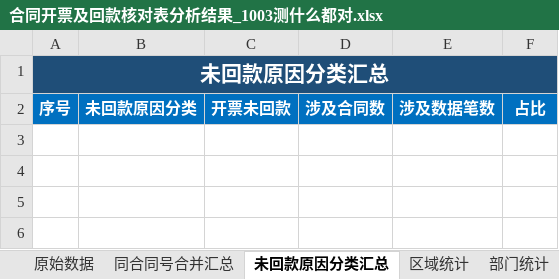
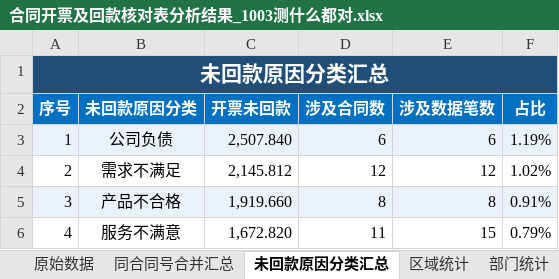
Before and after one commit to yuxia12345678/data-statistics-check, an Excel workbook: 运行成果/合同开票及回款核对表分析结果_1003测什么都对.xlsx, sheet 未回款原因分类汇总, drawn as a sheet; values as stored, in another font and other column widths than the file's, no borders; conditional formats not drawn; the diff names each change by its address in the sheet, - before the commit and + after, or states it on an @@ line.

Commit message:
fix: 修复 3 处缺陷（nan 残留 / 条件格式底色失效 / 原始数据被美化）
1) 空值判空失败 -> 合并表「未回款原因分类」写出字面量 "nan"
   - stat_engine 新增 _is_missing()，_blank()/_text() 识别 pandas NaN/NaT
   - verify R4 扩展为「无公式错误值 / 无空值残留(nan·NaT)」

2) 「未回款原因分类汇总」差异化柔和背景条件格式底色失效
   - 调色板原为 6 位十六进制，openpyxl 补成 00RRGGBB（alpha=00 全透明）
   - 改为读取配置 style_setting.reason_soft_colors（8 位 ARGB），取色改从首色开始
   - verify R16 增加「填充须为 8 位且以 FF 开头」断言

3) 「原始数据」与源表不一致（填充/字体/边框/对齐/列宽/冻结被改）
   - 新增 style_setting.raw_beautify（默认 false）：原始数据只改表名，零美化
   - verify R2a-R2d 升级为全表逐格比对（值 / 数字格式 / 填充·字体·边框·对齐 / 行·列 / 列宽 / 冻结）

文档同步：SKILL.md、references/样式规范.md、references/口径与公式规范.md、references/构建过程文档.md
随附更新输入源表与本次产物（运行成果三份）

验证：原始数据 vs 输入差异 0（值/格式/样式/列宽/冻结）；自检 44/44 通过（退出码 0）

```diff
--- a/运行成果/合同开票及回款核对表分析结果_1003测什么都对.xlsx (sheet 未回款原因分类汇总)
+++ b/运行成果/合同开票及回款核对表分析结果_1003测什么都对.xlsx (sheet 未回款原因分类汇总)
+row 3: 1 | 公司负债 | 2,507.840 | 6 | 6 | 1.19%
+row 4: 2 | 需求不满足 | 2,145.812 | 12 | 12 | 1.02%
+row 5: 3 | 产品不合格 | 1,919.660 | 8 | 8 | 0.91%
+row 6: 4 | 服务不满意 | 1,672.820 | 11 | 15 | 0.79%
```
Also changed, not shown: sheet 同合同号合并汇总, sheet 原始数据, sheet 统计总览, 输入/附件1-合同开票及回款核对表.xlsx, 10 other files.
